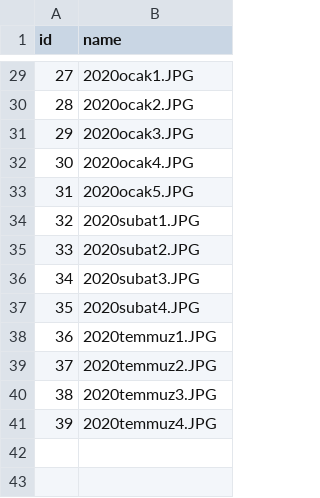
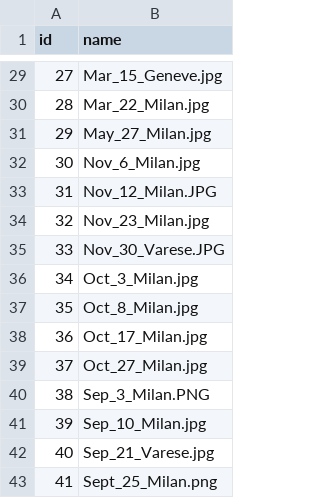
Before and after one commit to danserme/VideoPalette, a CSV file: photos.csv, drawn as a sheet; only a part is shown, gaps mark what is left out; the diff covers the shown part only.

```diff
--- a/photos.csv
+++ b/photos.csv
@@ -29,13 +29,15 @@ id,name
-27,2020ocak1.JPG
-28,2020ocak2.JPG
-29,2020ocak3.JPG
-30,2020ocak4.JPG
-31,2020ocak5.JPG
-32,2020subat1.JPG
-33,2020subat2.JPG
-34,2020subat3.JPG
-35,2020subat4.JPG
-36,2020temmuz1.JPG
-37,2020temmuz2.JPG
-38,2020temmuz3.JPG
-39,2020temmuz4.JPG
+27,Mar_15_Geneve.jpg
+28,Mar_22_Milan.jpg
+29,May_27_Milan.jpg
+30,Nov_6_Milan.jpg
+31,Nov_12_Milan.JPG
+32,Nov_23_Milan.jpg
+33,Nov_30_Varese.JPG
+34,Oct_3_Milan.jpg
+35,Oct_8_Milan.jpg
+36,Oct_17_Milan.jpg
+37,Oct_27_Milan.jpg
+38,Sep_3_Milan.PNG
+39,Sep_10_Milan.jpg
+40,Sep_21_Varese.jpg
+41,Sept_25_Milan.png
```
Also changed, not shown: 27 edited cells elsewhere in this file, 2 other files.
